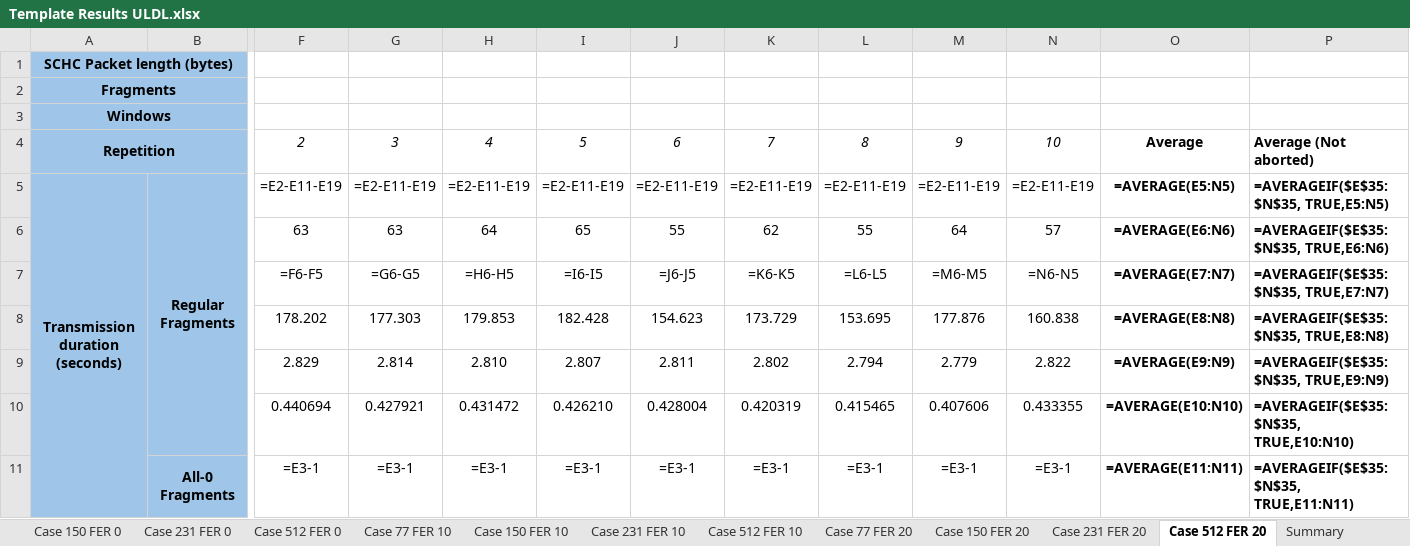
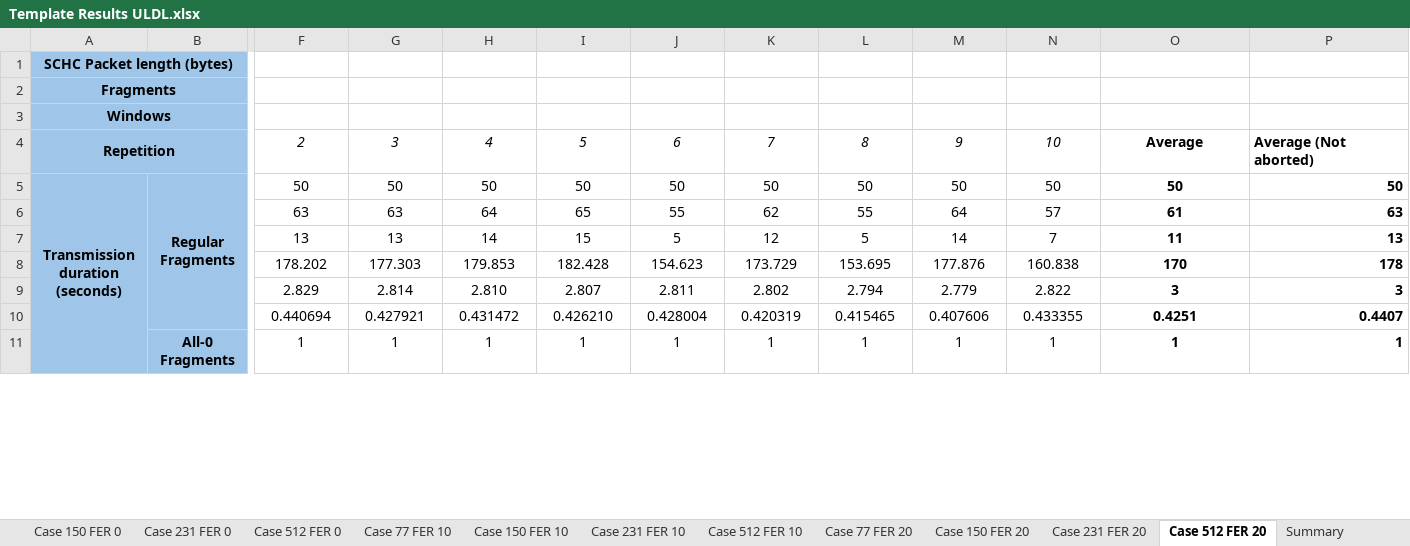
Before and after one commit to saguilarDevel/schcFox, an Excel workbook: results/Template Results ULDL.xlsx, sheet Case 512 FER 20, drawn as a sheet; only a part is shown, gaps mark what is left out; values as stored, in another font and other column widths than the file's, no borders; formulas without a stored value are shown as written; removed rows and columns are numbered as before the commit, all else as after; rows hold the shown columns only; the diff covers the shown part only; the diff names each change by its address in the sheet, - before the commit and + after, or states it on an @@ line.

```diff
--- a/results/Template Results ULDL.xlsx (sheet Case 512 FER 20)
+++ b/results/Template Results ULDL.xlsx (sheet Case 512 FER 20)
-row 5: Transmission duration (seconds) | Regular Fragments | =E2-E11-E19 | =E2-E11-E19 | =E2-E11-E19 | =E2-E11-E19 | =E2-E11-E19 | =E2-E11-E19 | =E2-E11-E19 | =E2-E11-E19 | =E2-E11-E19 | =AVERAGE(E5:N5) | =AVERAGEIF($E$35:$N$35, TRUE,E5:N5)
+row 5: Transmission duration (seconds) | Regular Fragments | 50 | 50 | 50 | 50 | 50 | 50 | 50 | 50 | 50 | 50 | 50
-O6: =AVERAGE(E6:N6)
+O6: 61
-P6: =AVERAGEIF($E$35:$N$35, TRUE,E6:N6)
+P6: 63
-row 7:  |  | =F6-F5 | =G6-G5 | =H6-H5 | =I6-I5 | =J6-J5 | =K6-K5 | =L6-L5 | =M6-M5 | =N6-N5 | =AVERAGE(E7:N7) | =AVERAGEIF($E$35:$N$35, TRUE,E7:N7)
+row 7:  |  | 13 | 13 | 14 | 15 | 5 | 12 | 5 | 14 | 7 | 11 | 13
-O8: =AVERAGE(E8:N8)
+O8: 170
-P8: =AVERAGEIF($E$35:$N$35, TRUE,E8:N8)
+P8: 178
-O9: =AVERAGE(E9:N9)
+O9: 3
-P9: =AVERAGEIF($E$35:$N$35, TRUE,E9:N9)
+P9: 3
-O10: =AVERAGE(E10:N10)
+O10: 0.4251
-P10: =AVERAGEIF($E$35:$N$35, TRUE,E10:N10)
+P10: 0.4407
-row 11:  | All-0 Fragments | =E3-1 | =E3-1 | =E3-1 | =E3-1 | =E3-1 | =E3-1 | =E3-1 | =E3-1 | =E3-1 | =AVERAGE(E11:N11) | =AVERAGEIF($E$35:$N$35, TRUE,E11:N11)
+row 11:  | All-0 Fragments | 1 | 1 | 1 | 1 | 1 | 1 | 1 | 1 | 1 | 1 | 1
```
Also changed, not shown: 8 added rows, 8 removed rows and 31 edited cells elsewhere in this sheet, sheet Summary, sheet Case 77 FER 20, sheet Case 77 FER 10, sheet Case 77 FER 0, sheet Case 231 FER 20, sheet Case 150 FER 20, 7 more sheets, charts or pictures, 2 other files.
